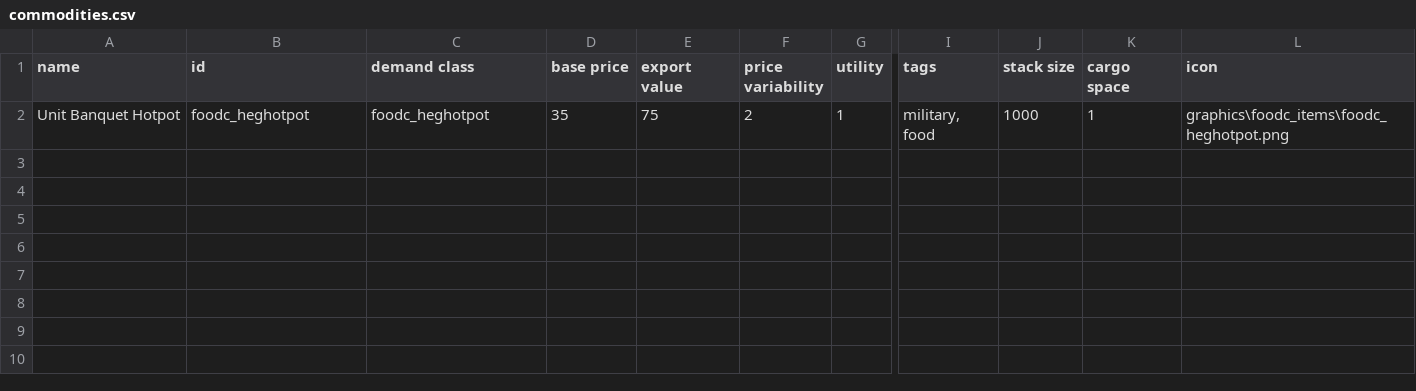
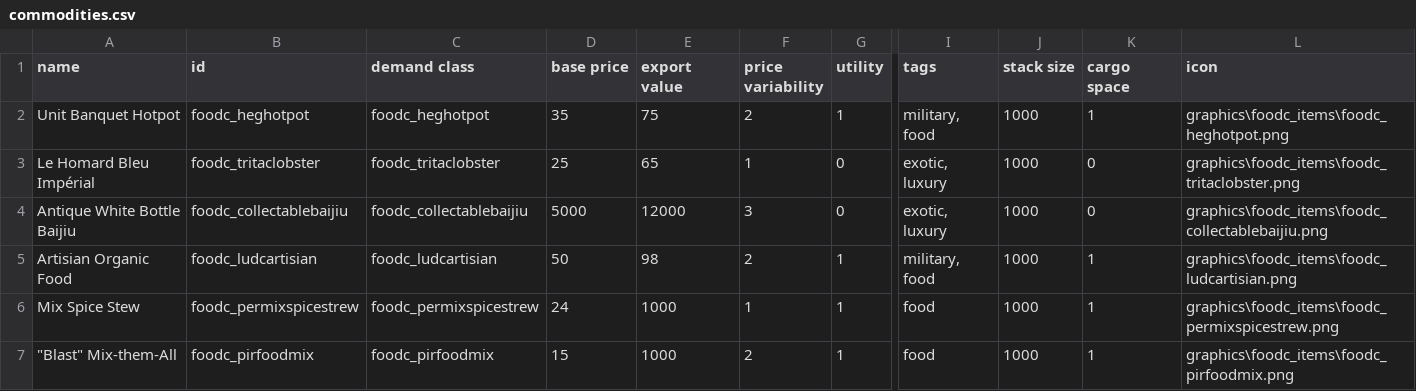
Before and after one commit to DietrichT/Food-Commodities, a CSV file: data/campaign/commodities.csv, drawn as a sheet; only a part is shown, gaps mark what is left out; rows hold the shown columns only; the diff names each change by its address in the sheet, - before the commit and + after, or states it on an @@ line.

```diff
--- a/data/campaign/commodities.csv
+++ b/data/campaign/commodities.csv
+row 3: Le Homard Bleu Impérial | foodc_tritaclobster | foodc_tritaclobster | 25 | 65 | 1 | 0 | exotic, luxury | 1000 | 0 | graphics\foodc_items\foodc_tritaclobster.png
+row 4: Antique White Bottle Baijiu | foodc_collectablebaijiu | foodc_collectablebaijiu | 5000 | 12000 | 3 | 0 | exotic, luxury | 1000 | 0 | graphics\foodc_items\foodc_collectablebaijiu.png
+row 5: Artisian Organic Food | foodc_ludcartisian | foodc_ludcartisian | 50 | 98 | 2 | 1 | military, food | 1000 | 1 | graphics\foodc_items\foodc_ludcartisian.png
+row 6: Mix Spice Stew | foodc_permixspicestrew | foodc_permixspicestrew | 24 | 1000 | 1 | 1 | food | 1000 | 1 | graphics\foodc_items\foodc_permixspicestrew.png
+row 7: "Blast" Mix-them-All | foodc_pirfoodmix | foodc_pirfoodmix | 15 | 1000 | 2 | 1 | food | 1000 | 1 | graphics\foodc_items\foodc_pirfoodmix.png
```
Also changed, not shown: data/strings/descriptions.csv, 8 other files.
